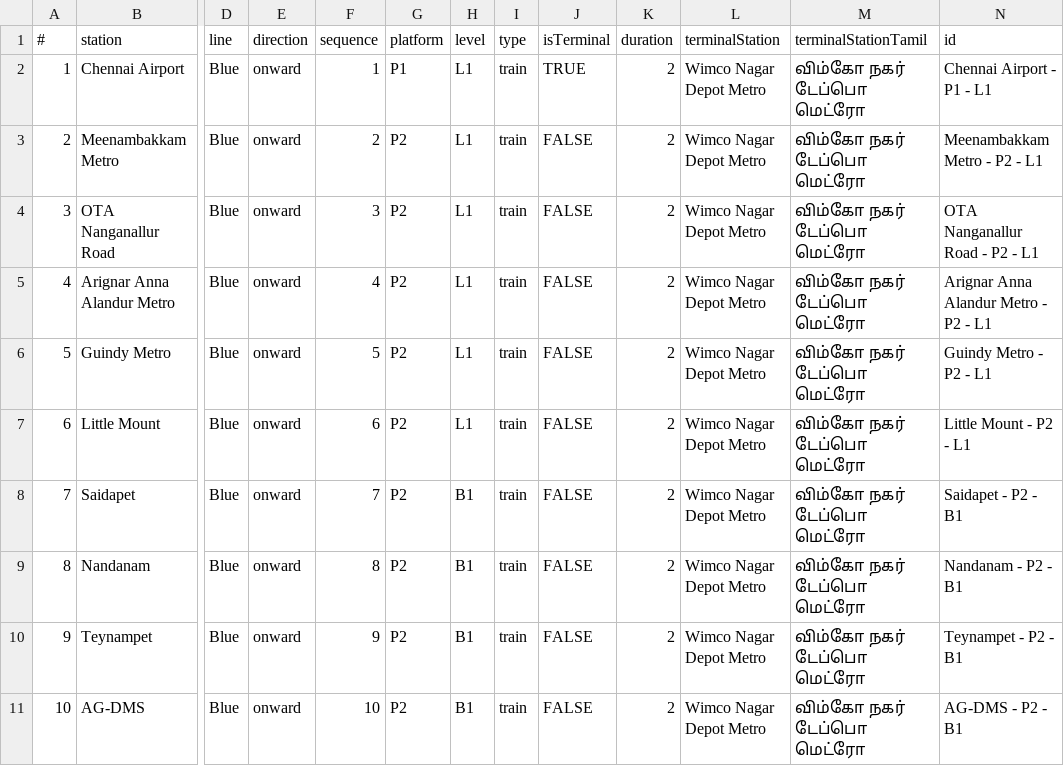
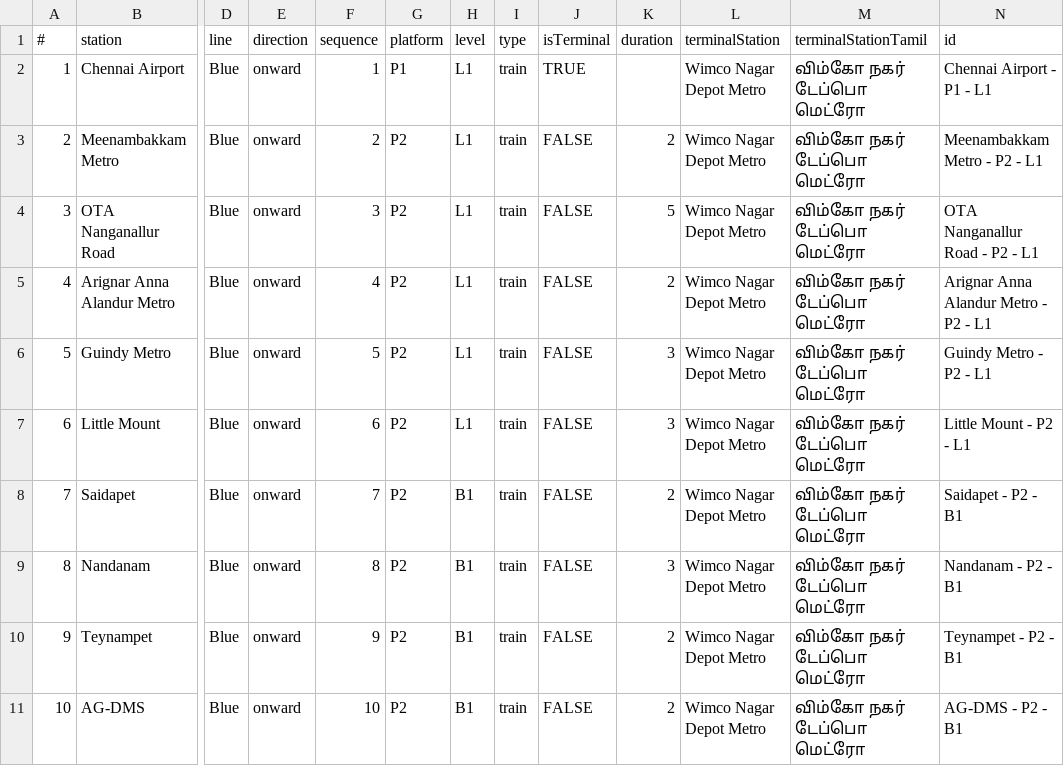
Before and after one commit to jjchandru/chennai-metro-ng, a CSV file: chennai-metro-data.csv, drawn as a sheet; only a part is shown, gaps mark what is left out; the diff covers the shown part only; the diff names each change by its address in the sheet, - before the commit and + after, or states it on an @@ line.

```diff
--- a/chennai-metro-data.csv
+++ b/chennai-metro-data.csv
-K2 (duration): 2
+K2 (duration): (empty)
-K4 (duration): 2
+K4 (duration): 5
-K6:K7 (duration): 2
+K6:K7 (duration): 3
-K9 (duration): 2
+K9 (duration): 3
```
Also changed, not shown: 55 edited cells elsewhere in this file, 24 other files.
